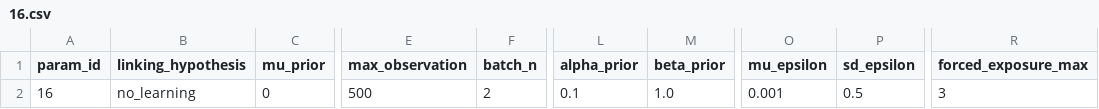
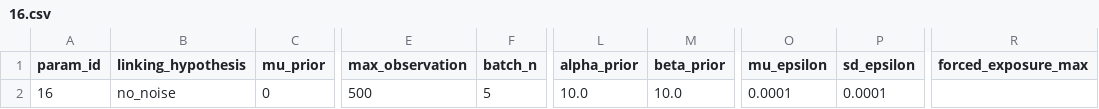
Before and after one commit to anjiecao/RANCH_cluster, a CSV file: MIT_tools/param_dir/16.csv, drawn as a sheet; only a part is shown, gaps mark what is left out; the diff names each change by its address in the sheet, - before the commit and + after, or states it on an @@ line.

```diff
--- a/MIT_tools/param_dir/16.csv
+++ b/MIT_tools/param_dir/16.csv
-B2 (linking_hypothesis): no_learning
+B2 (linking_hypothesis): no_noise
-F2 (batch_n): 2
+F2 (batch_n): 5
-L2 (alpha_prior): 0.1
+L2 (alpha_prior): 10.0
-M2 (beta_prior): 1.0
+M2 (beta_prior): 10.0
-O2 (mu_epsilon): 0.001
+O2 (mu_epsilon): 0.0001
-P2 (sd_epsilon): 0.5
+P2 (sd_epsilon): 0.0001
-R2 (forced_exposure_max): 3
+R2 (forced_exposure_max): (empty)
```
Also changed, not shown: MIT_tools/param_dir/10.csv, MIT_tools/param_dir/14.csv, 55 other files.
